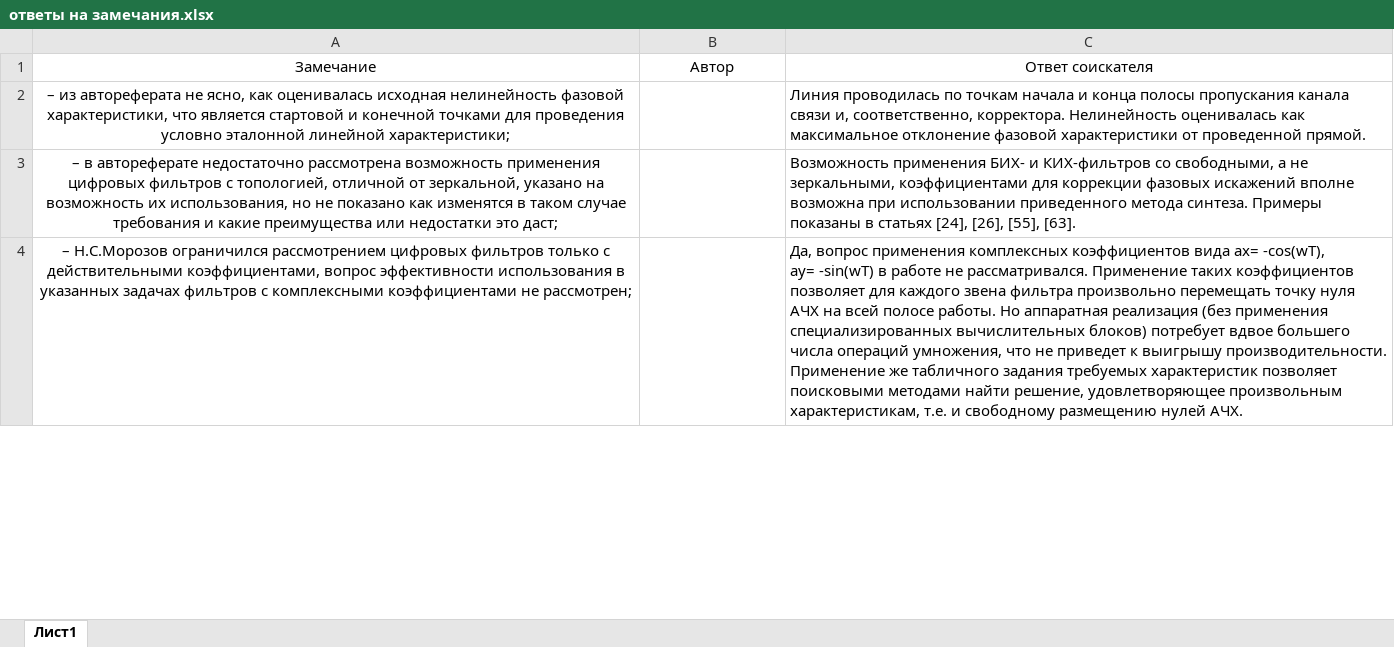
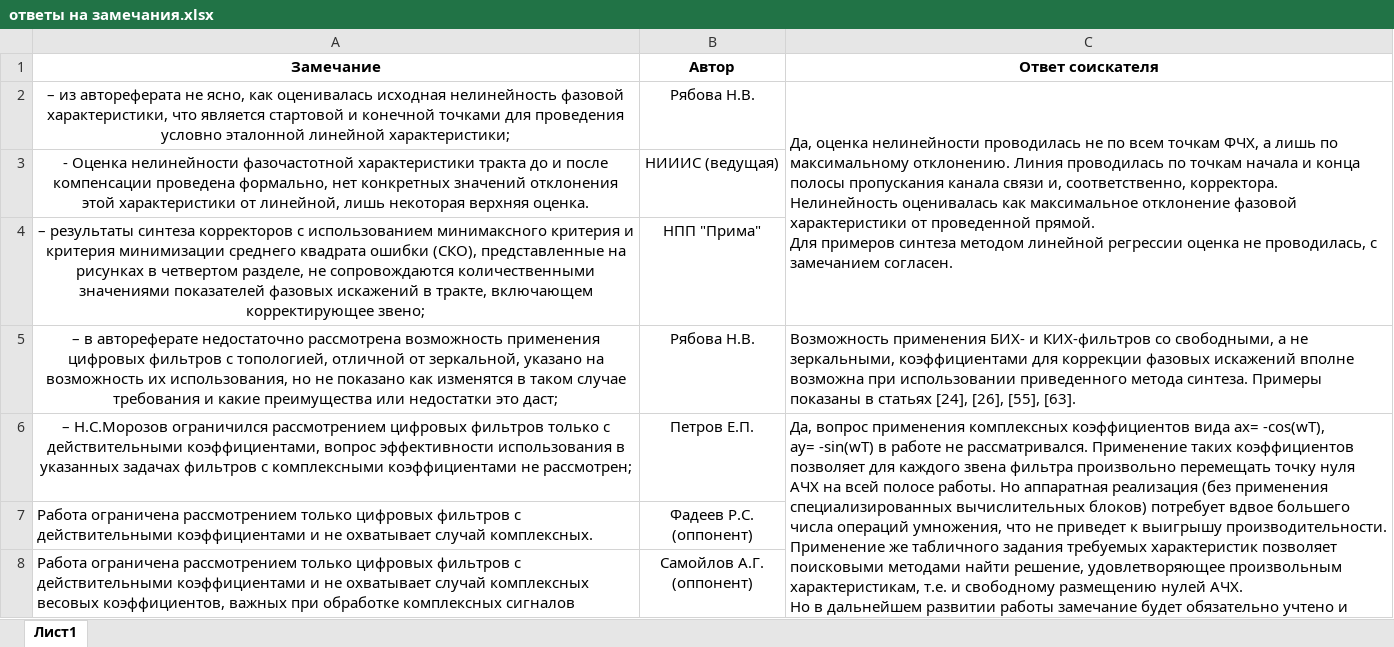
Before and after one commit to kit8nino/disser_ktn, an Excel workbook: документы к защите/ответы на замечания.xlsx, sheet Лист1, drawn as a sheet; only a part is shown; values as stored, in another font and other column widths than the file's, no borders; addresses are those after the commit; ↵ is a line break in a cell; the diff covers the shown part only; the diff names each change by its address in the sheet, - before the commit and + after, or states it on an @@ line.

Commit message:
после защиты

```diff
--- a/документы к защите/ответы на замечания.xlsx (sheet Лист1)
+++ b/документы к защите/ответы на замечания.xlsx (sheet Лист1)
-A1:C1 bold: off
+A1:C1 bold: on
-B2 (Автор): (empty)
+B2 (Автор): Рябова Н.В.
-C2 (Ответ соискателя): Линия проводилась по точкам начала и конца полосы пропускания канала связи и, соответственно, корректора. Нелинейность оценивалась как максимальное отклонение фазовой характеристики от проведенной прямой.
+C2 (Ответ соискателя): Да, оценка нелинейности проводилась не по всем точкам ФЧХ, а лишь по максимальному отклонению. Линия проводилась по точкам начала и конца полосы пропускания канала связи и, соответственно, корректора. Нелинейность оценивалась как максимальное отклонение фазовой характеристики от проведенной прямой. ↵ Для примеров синтеза методом линейной регрессии оценка не проводилась, с замечанием согласен.
+C2:C4 merged
+row 3: - Оценка нелинейности фазочастотной характеристики тракта до и после компенсации проведена формально, нет конкретных значений отклонения этой характеристики от линейной, лишь некоторая верхняя оценка. | НИИИС (ведущая)
+row 4: – результаты синтеза корректоров с использованием минимаксного критерия и критерия минимизации среднего квадрата ошибки (СКО), представленные на рисунках в четвертом разделе, не сопровождаются количественными значениями показателей фазовых искажений в тракте, включающем корректирующее звено; | НПП "Прима"
-B5 (Автор): (empty)
+B5 (Автор): Рябова Н.В.
-B6 (Автор): (empty)
+B6 (Автор): Петров Е.П.
-C6 (Ответ соискателя): …нулей АЧХ.
+C6 (Ответ соискателя): …нулей АЧХ. ↵ Но в дальнейшем развитии работы замечание будет обязательно учтено и будут рассмотрены примеры применения приведенной методики для синтеза фильтров с комплексными коэффициентами.
+C6:C9 merged
+row 7: Работа ограничена рассмотрением только цифровых фильтров с действительными коэффициентами и не охватывает случай комплексных. | Фадеев Р.С. ↵ (оппонент)
+row 8: Работа ограничена рассмотрением только цифровых фильтров с действительными коэффициентами и не охватывает случай комплексных весовых коэффициентов, важных при обработке комплексных сигналов | Самойлов А.Г. ↵ (оппонент)
```
Also changed, not shown: 10 added rows, 1 removed row, 9 edited cells and merged cells elsewhere in this sheet, 13 other files.
